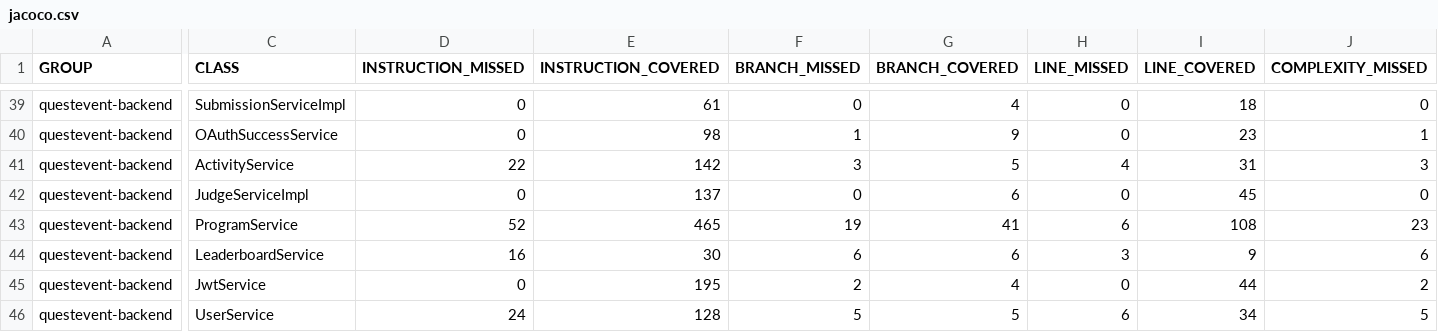
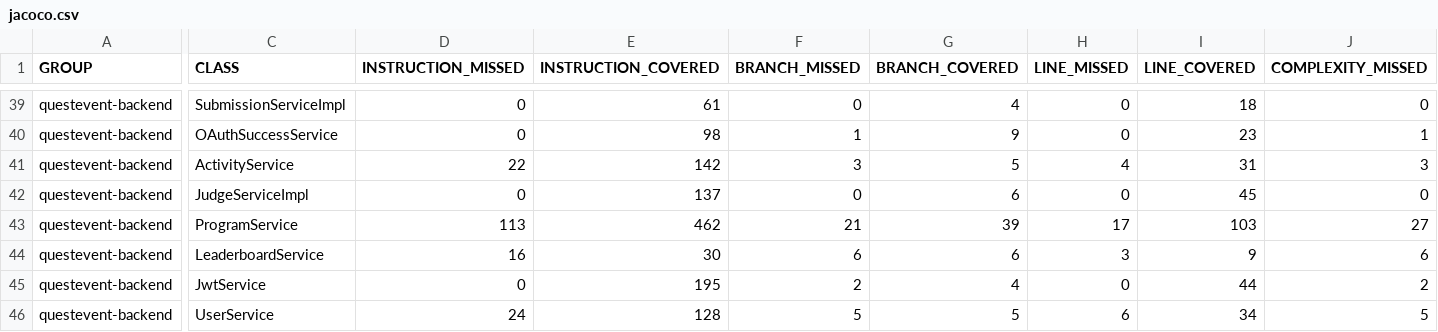
Before and after one commit to Caizin-Private/QuestEvent, a CSV file: jacoco/jacoco.csv, drawn as a sheet; only a part is shown, gaps mark what is left out; the diff covers the shown part only; the diff names each change by its address in the sheet, - before the commit and + after, or states it on an @@ line.

```diff
--- a/jacoco/jacoco.csv
+++ b/jacoco/jacoco.csv
-D43 (INSTRUCTION_MISSED): 52
+D43 (INSTRUCTION_MISSED): 113
-E43 (INSTRUCTION_COVERED): 465
+E43 (INSTRUCTION_COVERED): 462
-F43 (BRANCH_MISSED): 19
+F43 (BRANCH_MISSED): 21
-G43 (BRANCH_COVERED): 41
+G43 (BRANCH_COVERED): 39
-H43 (LINE_MISSED): 6
+H43 (LINE_MISSED): 17
-I43 (LINE_COVERED): 108
+I43 (LINE_COVERED): 103
-J43 (COMPLEXITY_MISSED): 23
+J43 (COMPLEXITY_MISSED): 27
```
Also changed, not shown: 2 edited cells elsewhere in this file, 9 other files.
